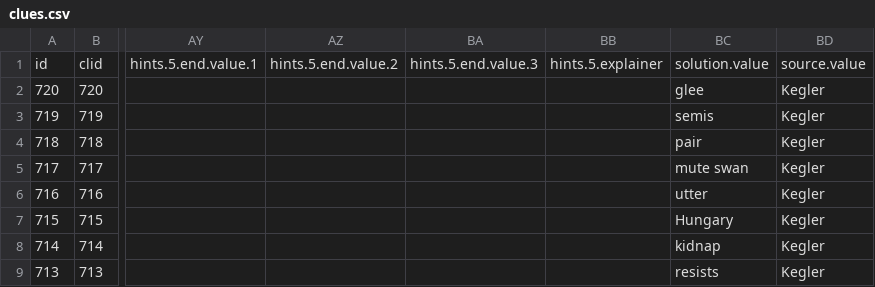
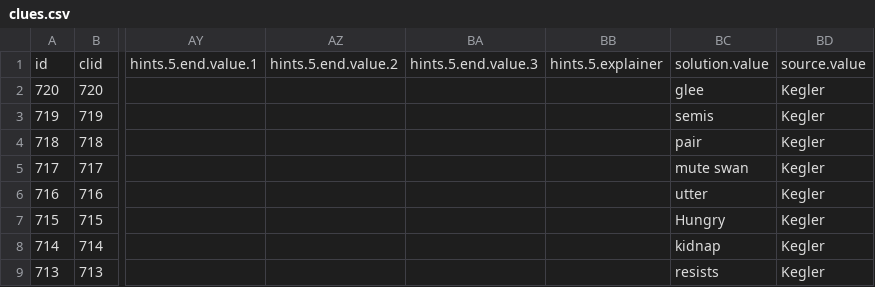
Before and after one commit to oh-kay-blanket/cryptic, a CSV file: src/assets/data/clues.csv, drawn as a sheet; only a part is shown, gaps mark what is left out; the diff names each change by its address in the sheet, - before the commit and + after, or states it on an @@ line.

Commit message:
Fix Hungry clue

```diff
--- a/src/assets/data/clues.csv
+++ b/src/assets/data/clues.csv
-BC7: Hungary
+BC7: Hungry
```
Also changed, not shown: 2 other files.
